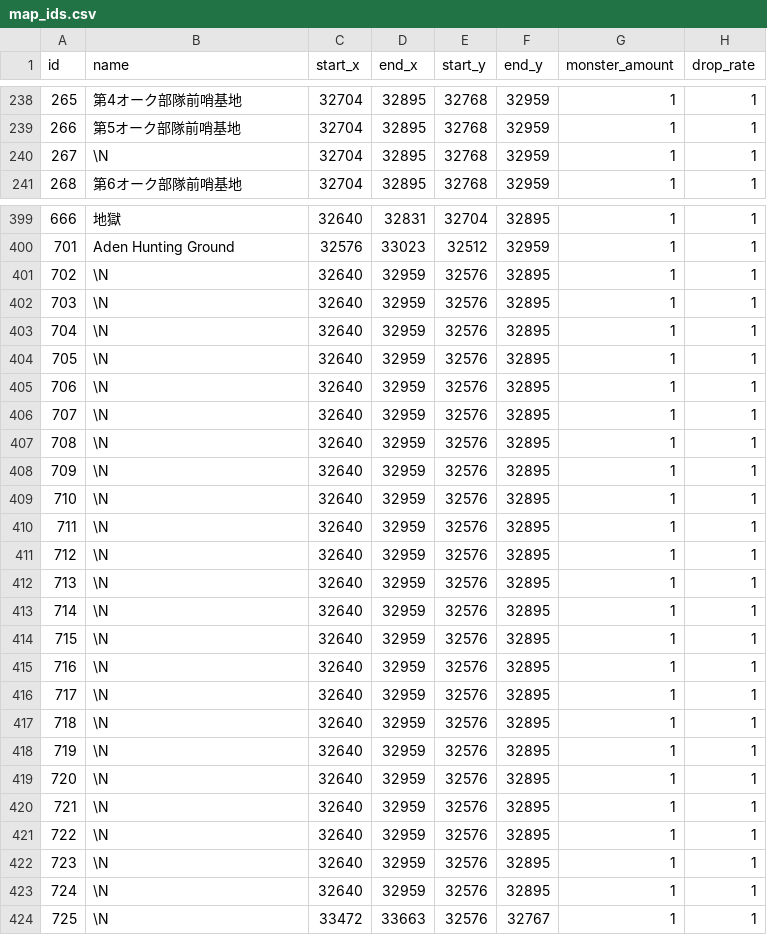
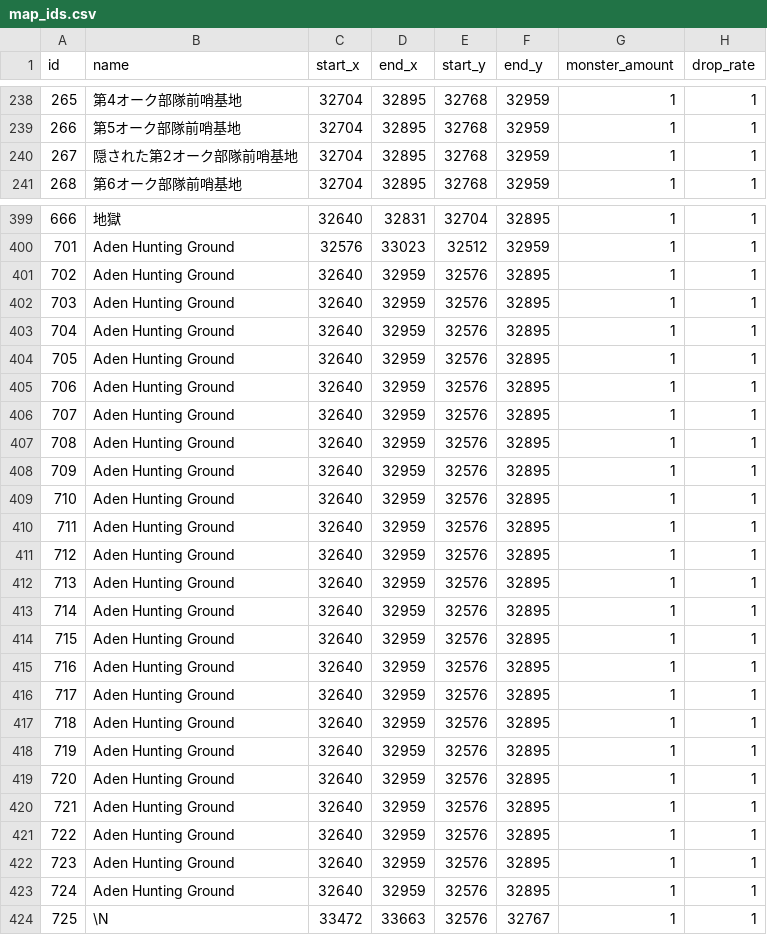
Before and after one commit to Kenji1/L1J-JP, a CSV file: db/csv/ja/map_ids.csv, drawn as a sheet; only a part is shown, gaps mark what is left out; the diff covers the shown part only; the diff names each change by its address in the sheet, - before the commit and + after, or states it on an @@ line.

```diff
--- a/db/csv/ja/map_ids.csv
+++ b/db/csv/ja/map_ids.csv
-B240 (name): \N
+B240 (name): 隠された第2オーク部隊前哨基地
-B401:B423 (name): \N
+B401:B423 (name): Aden Hunting Ground
```
Also changed, not shown: 16 edited cells elsewhere in this file, db/csv/ja/drop_items.csv, db/csv/ja/mob_groups.csv, 5 other files.
